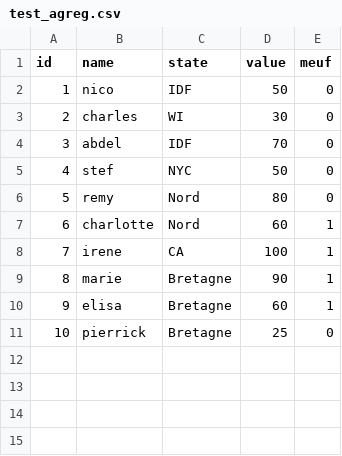
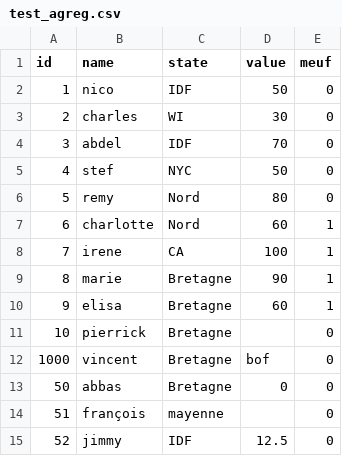
Before and after one commit to vbachurin/data-prep, a CSV file: sample_files/test_agreg.csv, drawn as a sheet.

Commit message:
Sample files: add invalid/empty in test_agreg.csv

```diff
--- a/sample_files/test_agreg.csv
+++ b/sample_files/test_agreg.csv
@@ -10,2 +10,6 @@ id,name,state,value,meuf
 9,elisa,Bretagne,60,1
-10,pierrick,Bretagne,25,0
+10,pierrick,Bretagne,,0
+1000,vincent,Bretagne,bof,0
+50,abbas,Bretagne,0,0
+51,françois,mayenne,,0
+52,jimmy,IDF,12.5,0
```
